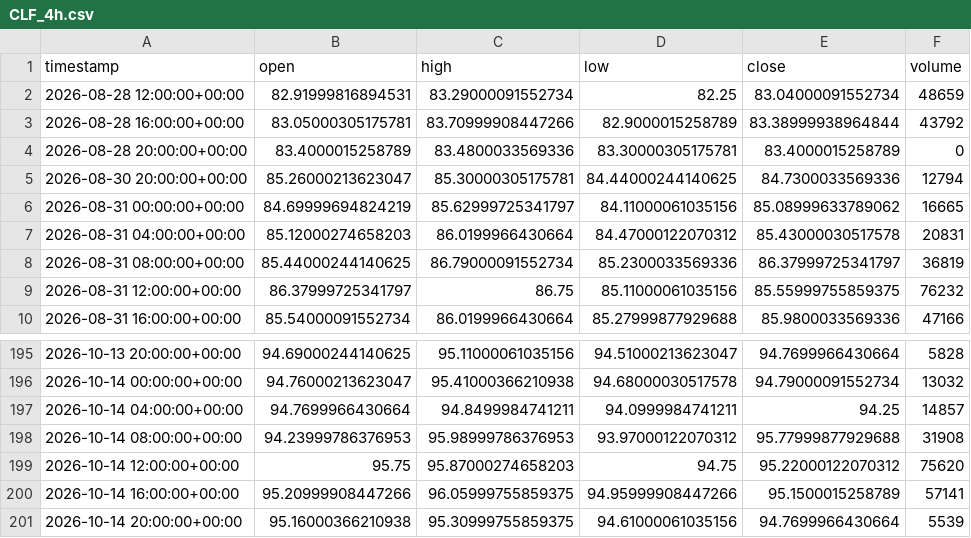
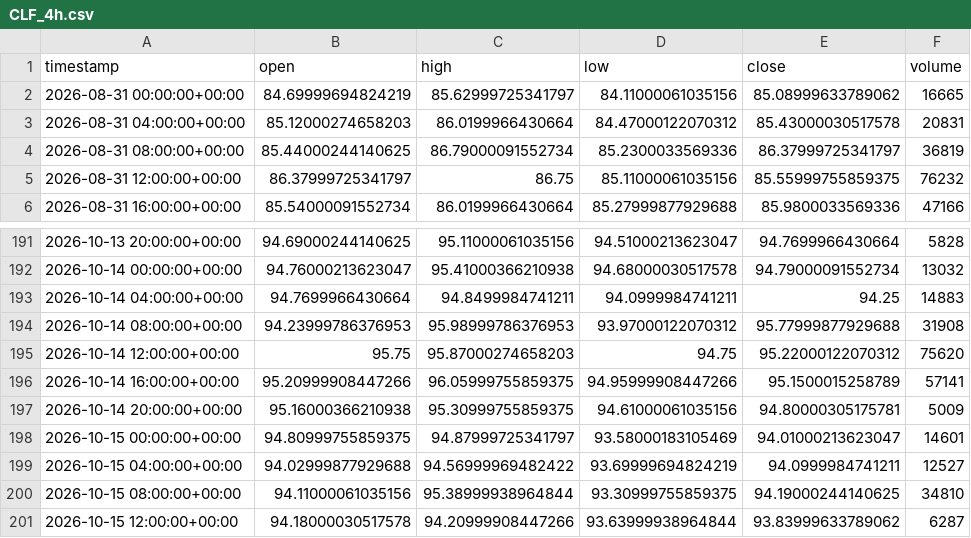
Before and after one commit to maraky122/mesa-brooks, a CSV file: data/ohlc/CLF_4h.csv, drawn as a sheet; only a part is shown, gaps mark what is left out.

```diff
--- a/data/ohlc/CLF_4h.csv
+++ b/data/ohlc/CLF_4h.csv
@@ -1,6 +1,2 @@
 timestamp,open,high,low,close,volume
-2026-08-28 12:00:00+00:00,82.91999816894531,83.29000091552734,82.25,83.04000091552734,48659
-2026-08-28 16:00:00+00:00,83.05000305175781,83.70999908447266,82.9000015258789,83.38999938964844,43792
-2026-08-28 20:00:00+00:00,83.4000015258789,83.4800033569336,83.30000305175781,83.4000015258789,0
-2026-08-30 20:00:00+00:00,85.26000213623047,85.30000305175781,84.44000244140625,84.7300033569336,12794
 2026-08-31 00:00:00+00:00,84.69999694824219,85.62999725341797,84.11000061035156,85.08999633789062,16665
@@ -196,3 +192,3 @@ timestamp,open,high,low,close,volume
 2026-10-14 00:00:00+00:00,94.76000213623047,95.41000366210938,94.68000030517578,94.79000091552734,13032
-2026-10-14 04:00:00+00:00,94.7699966430664,94.8499984741211,94.0999984741211,94.25,14857
+2026-10-14 04:00:00+00:00,94.7699966430664,94.8499984741211,94.0999984741211,94.25,14883
 2026-10-14 08:00:00+00:00,94.23999786376953,95.98999786376953,93.97000122070312,95.77999877929688,31908
@@ -200,2 +196,6 @@ timestamp,open,high,low,close,volume
 2026-10-14 16:00:00+00:00,95.20999908447266,96.05999755859375,94.95999908447266,95.1500015258789,57141
-2026-10-14 20:00:00+00:00,95.16000366210938,95.30999755859375,94.61000061035156,94.7699966430664,5539
+2026-10-14 20:00:00+00:00,95.16000366210938,95.30999755859375,94.61000061035156,94.80000305175781,5009
+2026-10-15 00:00:00+00:00,94.80999755859375,94.87999725341797,93.58000183105469,94.01000213623047,14601
+2026-10-15 04:00:00+00:00,94.02999877929688,94.56999969482422,93.69999694824219,94.0999984741211,12527
+2026-10-15 08:00:00+00:00,94.11000061035156,95.38999938964844,93.30999755859375,94.19000244140625,34810
+2026-10-15 12:00:00+00:00,94.18000030517578,94.20999908447266,93.63999938964844,93.83999633789062,6287
```
Also changed, not shown: data/ohlc/GCF_1h.csv, data/ohlc/NVDA_1d.csv, 26 other files.
